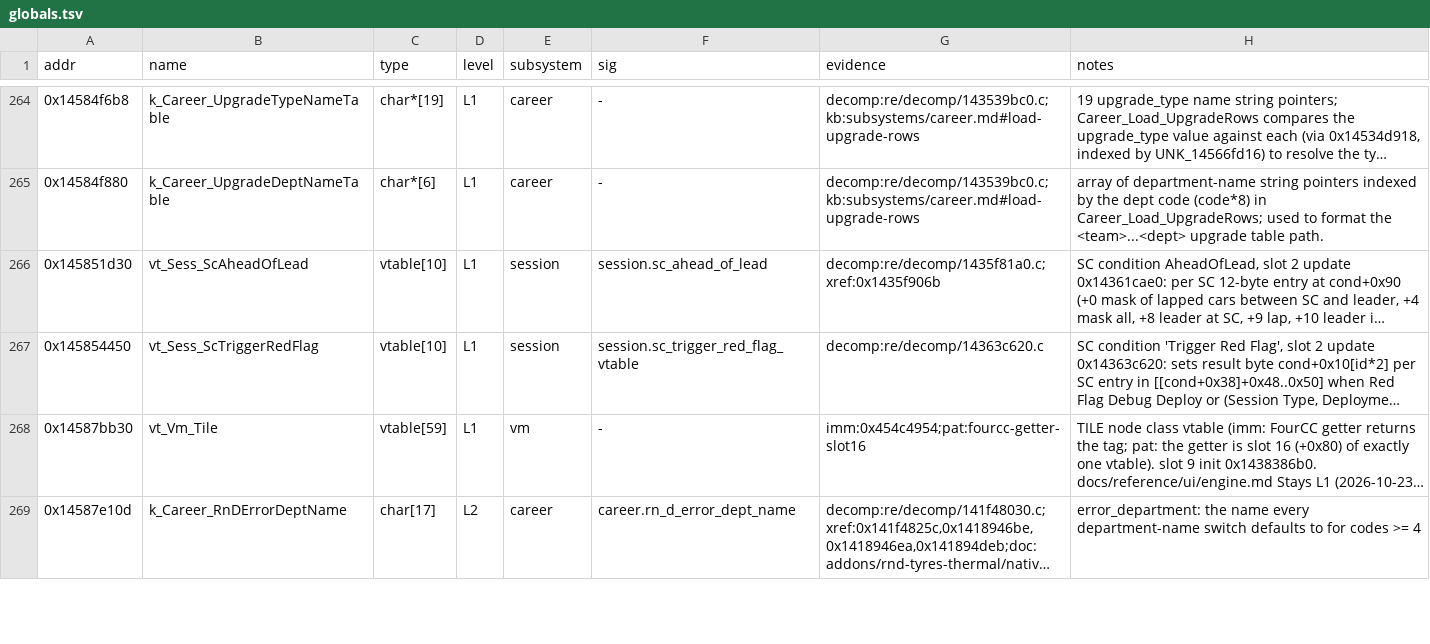
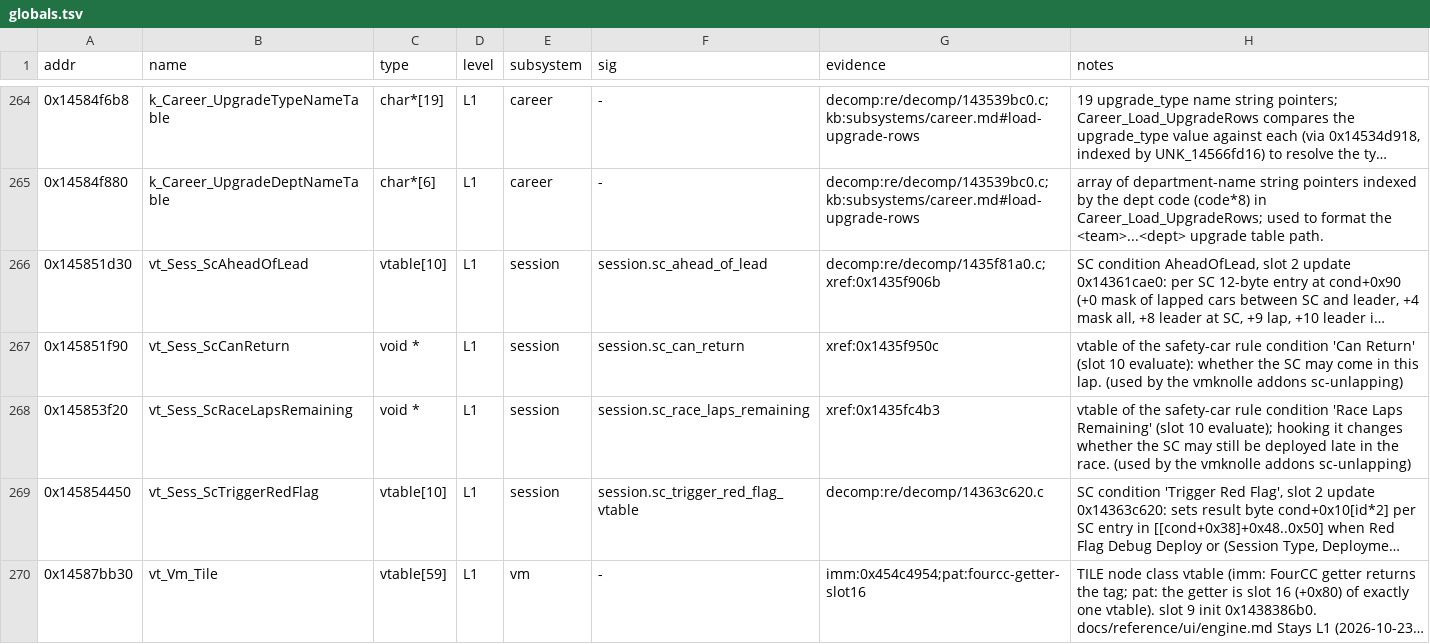
Before and after one commit to ArikSquad/SwoftyLauncher, a TSV file: re/db/globals.tsv, drawn as a sheet; only a part is shown, gaps mark what is left out; the shorter side is filled out with more unchanged rows; long unchanged cells end in …; the diff names each change by its address in the sheet, - before the commit and + after, or states it on an @@ line.

```diff
--- a/re/db/globals.tsv
+++ b/re/db/globals.tsv
+row 267: 0x145851f90 | vt_Sess_ScCanReturn | void * | L1 | session | session.sc_can_return | xref:0x1435f950c | vtable of the safety-car rule condition 'Can Return' (slot 10 evaluate): whether the SC may come in this lap. (used by the vmknolle addons sc-unlapping)
+row 268: 0x145853f20 | vt_Sess_ScRaceLapsRemaining | void * | L1 | session | session.sc_race_laps_remaining | xref:0x1435fc4b3 | vtable of the safety-car rule condition 'Race Laps Remaining' (slot 10 evaluate); hooking it changes whether the SC may still be deployed late in the race. (used by the vmknolle addons sc-unlapping)
```
Also changed, not shown: 3 other files.
